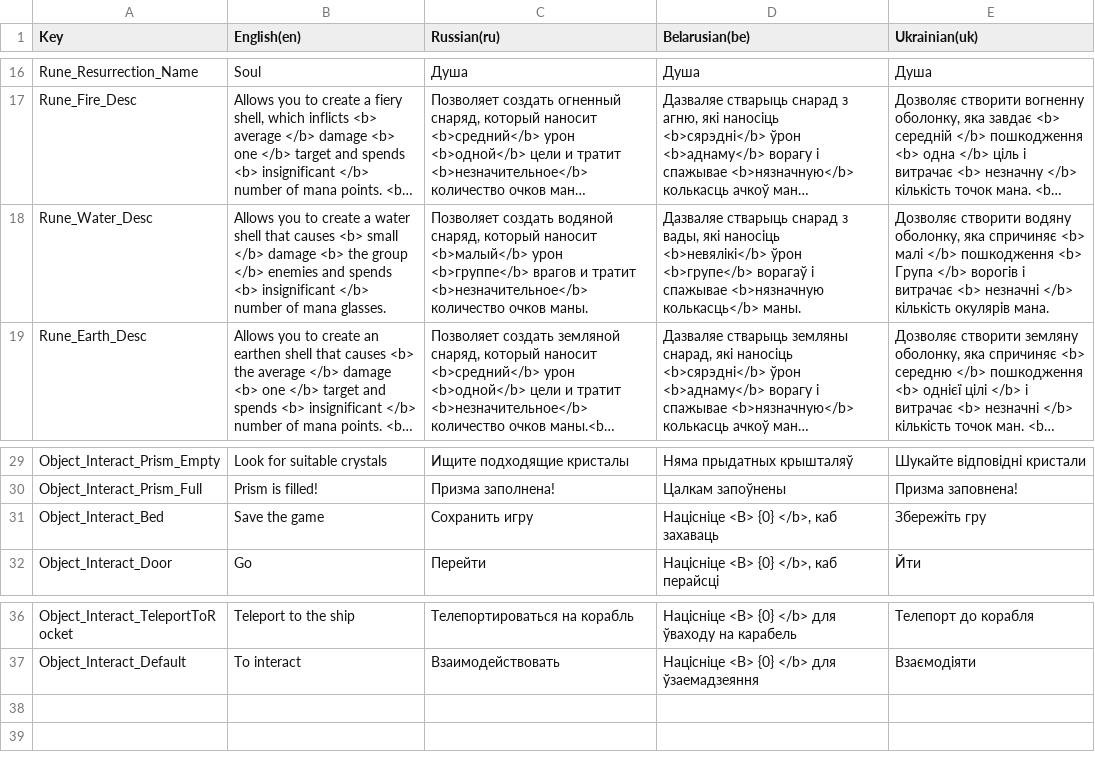
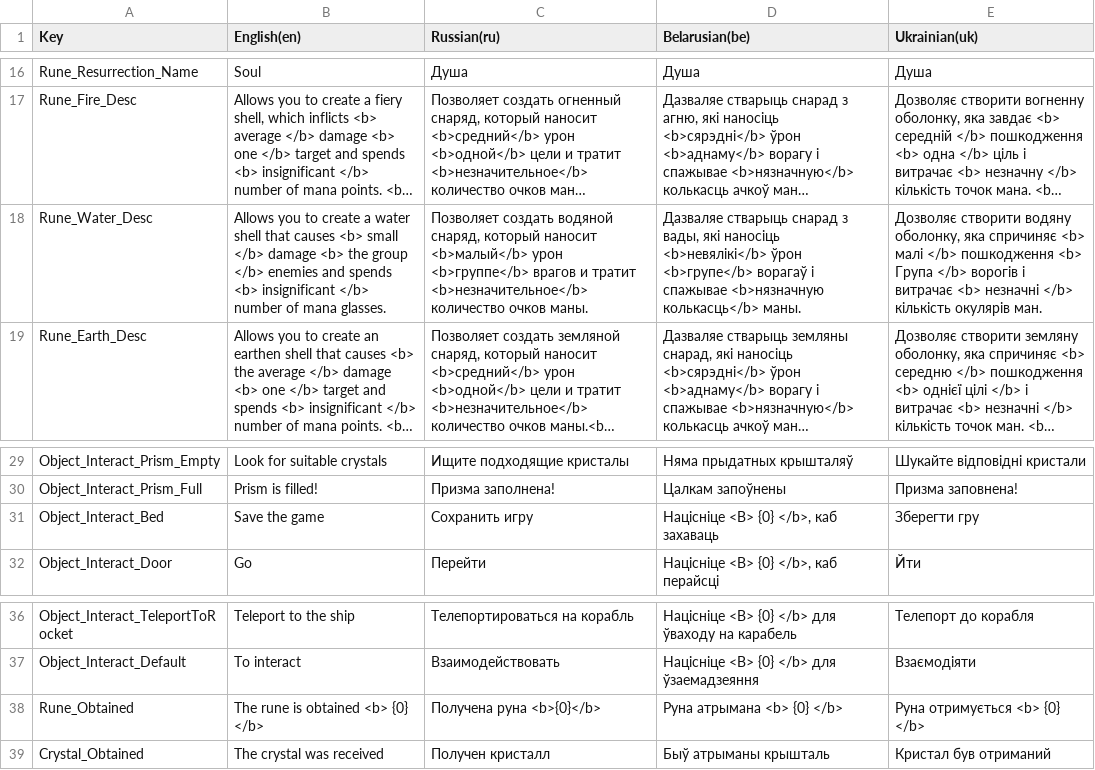
Before and after one commit to GamedevExperienceStables/gamedev-experience-stables, a CSV file: Assets/Game/Level/Data/Localization/ImportedSheets/Localization - GamePlay.csv, drawn as a sheet; only a part is shown, gaps mark what is left out; long unchanged cells end in …; the diff names each change by its address in the sheet, - before the commit and + after, or states it on an @@ line.

Commit message:
added notification when collecting runes or crystals

```diff
--- a/Assets/Game/Level/Data/Localization/ImportedSheets/Localization - GamePlay.csv
+++ b/Assets/Game/Level/Data/Localization/ImportedSheets/Localization - GamePlay.csv
-E18 (Ukrainian(uk)): …кількість окулярів мана.
+E18 (Ukrainian(uk)): …кількість окулярів ман.
-E31 (Ukrainian(uk)): Збережіть гру
+E31 (Ukrainian(uk)): Зберегти гру
+row 38: Rune_Obtained | The rune is obtained <b> {0} </b> | Получена руна <b>{0}</b> | Руна атрымана <b> {0} </b> | Руна отримується <b> {0} </b>
+row 39: Crystal_Obtained | The crystal was received | Получен кристалл | Быў атрыманы крышталь | Кристал був отриманий
```
Also changed, not shown: 24 other files.
